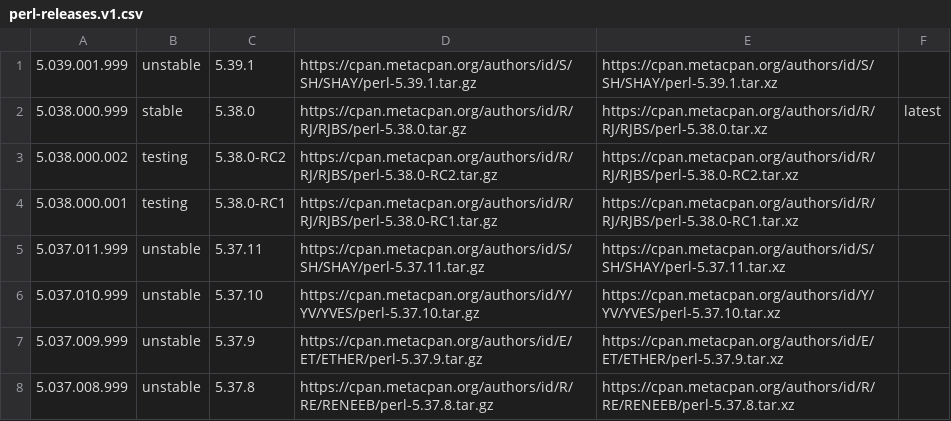
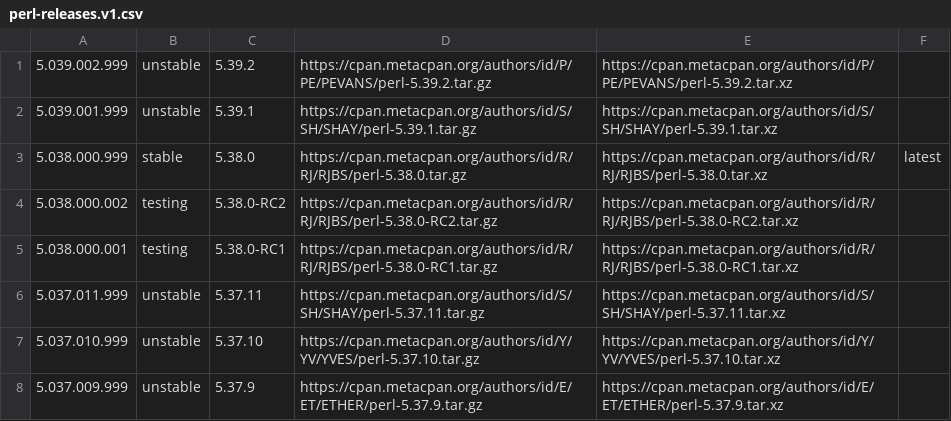
Before and after one commit to skaji/perl-releases, a CSV file: perl-releases.v1.csv, drawn as a sheet; only a part is shown; the shorter side is filled out with more unchanged rows; the diff names each change by its address in the sheet, - before the commit and + after, or states it on an @@ line.

```diff
--- a/perl-releases.v1.csv
+++ b/perl-releases.v1.csv
+row 1: 5.039.002.999 | unstable | 5.39.2 | https://cpan.metacpan.org/authors/id/P/PE/PEVANS/perl-5.39.2.tar.gz | https://cpan.metacpan.org/authors/id/P/PE/PEVANS/perl-5.39.2.tar.xz
```
